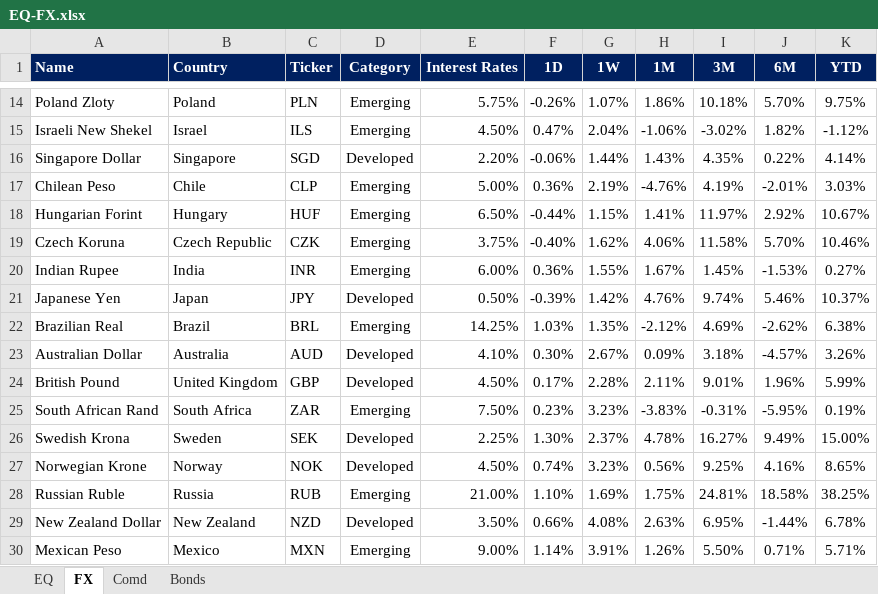
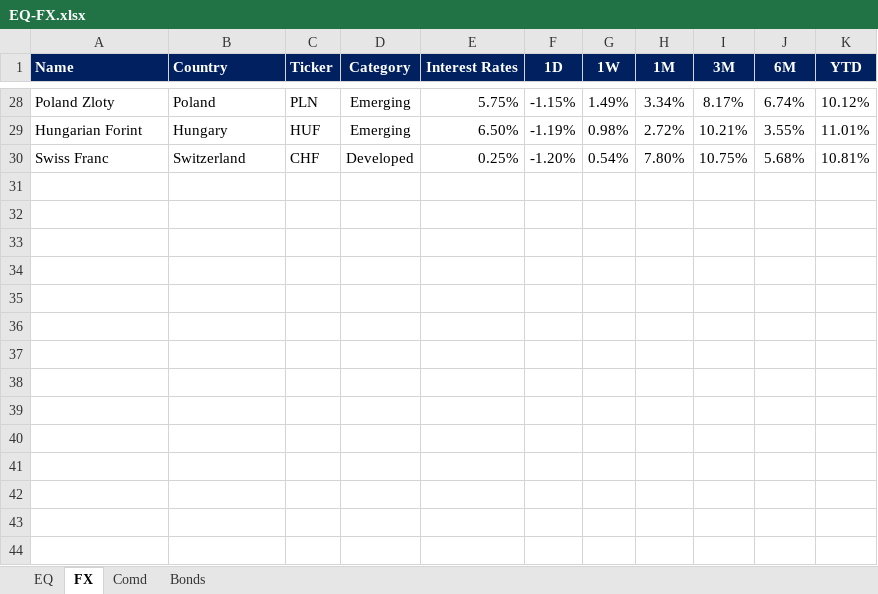
Before and after one commit to firstglobal123/fg-app, an Excel workbook: EQ-FX.xlsx, sheet FX, drawn as a sheet; only a part is shown, gaps mark what is left out; values as stored, in another font and other column widths than the file's, no borders; conditional formats not drawn; removed rows and columns are numbered as before the commit, all else as after; the diff covers the shown part only; the diff names each change by its address in the sheet, - before the commit and + after, or states it on an @@ line.

```diff
--- a/EQ-FX.xlsx (sheet FX)
+++ b/EQ-FX.xlsx (sheet FX)
-F28 (1D): -0.26%
+F28 (1D): -1.15%
-G28 (1W): 1.07%
+G28 (1W): 1.49%
-H28 (1M): 1.86%
+H28 (1M): 3.34%
-I28 (3M): 10.18%
+I28 (3M): 8.17%
-J28 (6M): 5.70%
+J28 (6M): 6.74%
-K28 (YTD): 9.75%
+K28 (YTD): 10.12%
-row 15: Israeli New Shekel | Israel | ILS | Emerging | 4.50% | 0.47% | 2.04% | -1.06% | -3.02% | 1.82% | -1.12%
-row 16: Singapore Dollar | Singapore | SGD | Developed | 2.20% | -0.06% | 1.44% | 1.43% | 4.35% | 0.22% | 4.14%
-row 17: Chilean Peso | Chile | CLP | Emerging | 5.00% | 0.36% | 2.19% | -4.76% | 4.19% | -2.01% | 3.03%
-F29 (1D): -0.44%
+F29 (1D): -1.19%
-G29 (1W): 1.15%
+G29 (1W): 0.98%
-H29 (1M): 1.41%
+H29 (1M): 2.72%
-I29 (3M): 11.97%
+I29 (3M): 10.21%
-J29 (6M): 2.92%
+J29 (6M): 3.55%
-K29 (YTD): 10.67%
+K29 (YTD): 11.01%
-row 19: Czech Koruna | Czech Republic | CZK | Emerging | 3.75% | -0.40% | 1.62% | 4.06% | 11.58% | 5.70% | 10.46%
-row 20: Indian Rupee | India | INR | Emerging | 6.00% | 0.36% | 1.55% | 1.67% | 1.45% | -1.53% | 0.27%
-row 21: Japanese Yen | Japan | JPY | Developed | 0.50% | -0.39% | 1.42% | 4.76% | 9.74% | 5.46% | 10.37%
-row 22: Brazilian Real | Brazil | BRL | Emerging | 14.25% | 1.03% | 1.35% | -2.12% | 4.69% | -2.62% | 6.38%
-row 23: Australian Dollar | Australia | AUD | Developed | 4.10% | 0.30% | 2.67% | 0.09% | 3.18% | -4.57% | 3.26%
-row 24: British Pound | United Kingdom | GBP | Developed | 4.50% | 0.17% | 2.28% | 2.11% | 9.01% | 1.96% | 5.99%
-row 25: South African Rand | South Africa | ZAR | Emerging | 7.50% | 0.23% | 3.23% | -3.83% | -0.31% | -5.95% | 0.19%
-row 26: Swedish Krona | Sweden | SEK | Developed | 2.25% | 1.30% | 2.37% | 4.78% | 16.27% | 9.49% | 15.00%
-row 27: Norwegian Krone | Norway | NOK | Developed | 4.50% | 0.74% | 3.23% | 0.56% | 9.25% | 4.16% | 8.65%
-row 28: Russian Ruble | Russia | RUB | Emerging | 21.00% | 1.10% | 1.69% | 1.75% | 24.81% | 18.58% | 38.25%
-row 29: New Zealand Dollar | New Zealand | NZD | Developed | 3.50% | 0.66% | 4.08% | 2.63% | 6.95% | -1.44% | 6.78%
-row 30: Mexican Peso | Mexico | MXN | Emerging | 9.00% | 1.14% | 3.91% | 1.26% | 5.50% | 0.71% | 5.71%
+row 30: Swiss Franc | Switzerland | CHF | Developed | 0.25% | -1.20% | 0.54% | 7.80% | 10.75% | 5.68% | 10.81%
```
Also changed, not shown: 21 added rows, 7 removed rows and 30 edited cells elsewhere in this sheet, sheet EQ, sheet Comd, sheet Bonds, formulas that keep their value, GEQETF_N.xlsx, GFI_N.xlsx, 2 other files.
